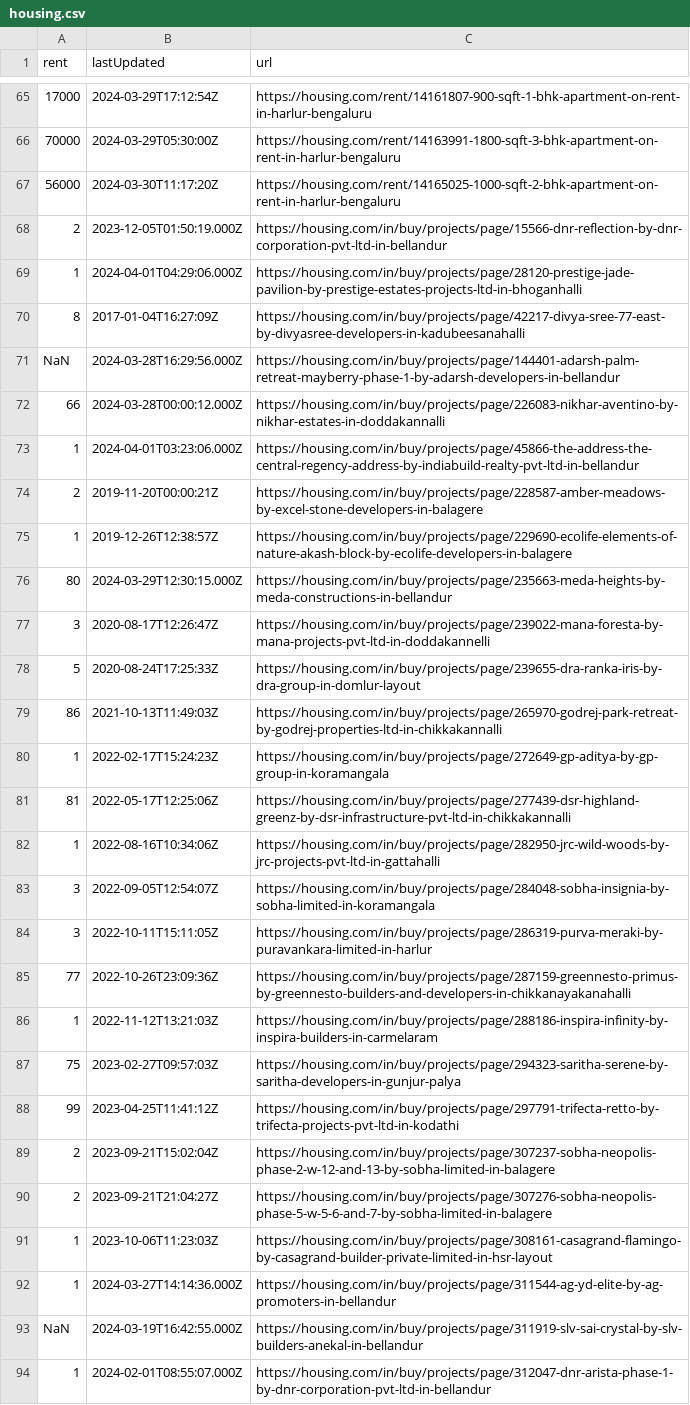
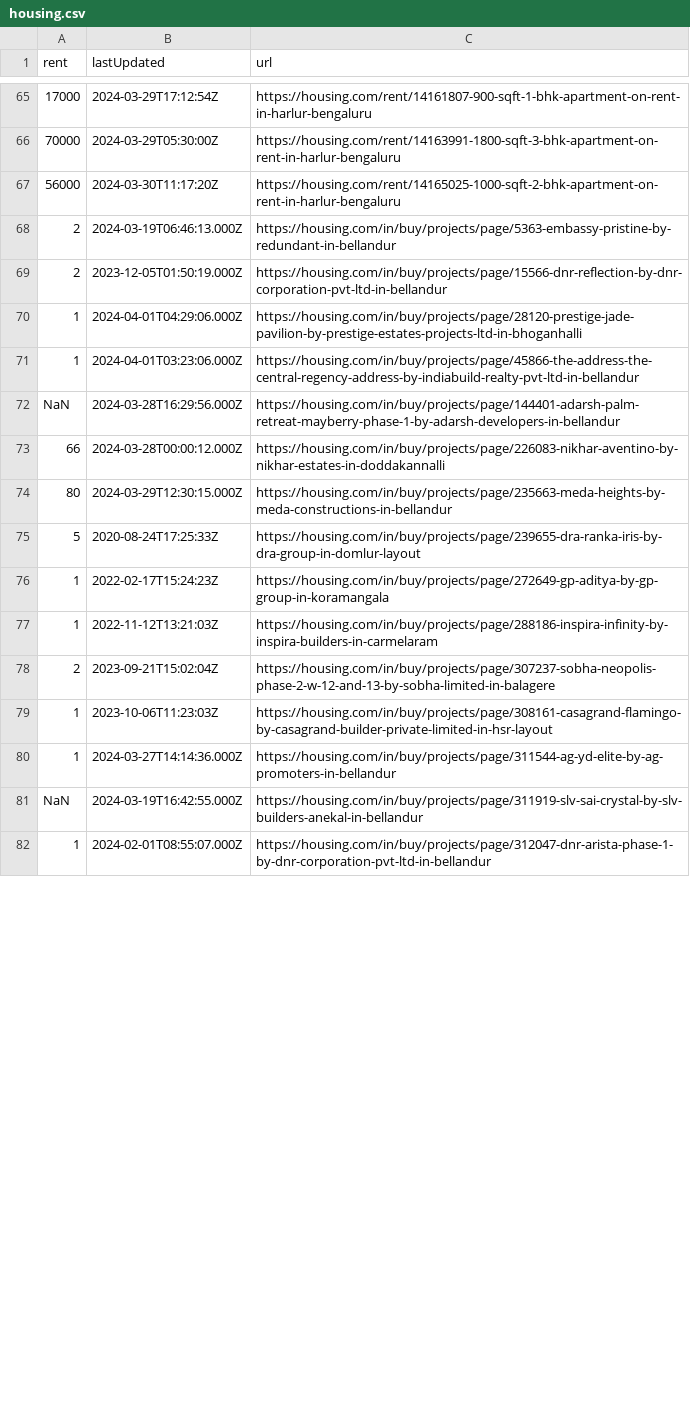
Before and after one commit to KShivendu/blr-societies, a CSV file: data/housing.csv, drawn as a sheet; only a part is shown, gaps mark what is left out; the diff covers the shown part only.

```diff
--- a/data/housing.csv
+++ b/data/housing.csv
@@ -67,25 +67,13 @@ rent, lastUpdated, url
 "56000","2024-03-30T11:17:20Z","https://housing.com/rent/14165025-1000-sqft-2-bhk-apartment-on-rent-in-harlur-bengaluru"
+"2","2024-03-19T06:46:13.000Z","https://housing.com/in/buy/projects/page/5363-embassy-pristine-by-redundant-in-bellandur"
 "2","2023-12-05T01:50:19.000Z","https://housing.com/in/buy/projects/page/15566-dnr-reflection-by-dnr-corporation-pvt-ltd-in-bellandur"
 "1","2024-04-01T04:29:06.000Z","https://housing.com/in/buy/projects/page/28120-prestige-jade-pavilion-by-prestige-estates-projects-ltd-in-bhoganhalli"
-"8","2017-01-04T16:27:09Z","https://housing.com/in/buy/projects/page/42217-divya-sree-77-east-by-divyasree-developers-in-kadubeesanahalli"
+"1","2024-04-01T03:23:06.000Z","https://housing.com/in/buy/projects/page/45866-the-address-the-central-regency-address-by-indiabuild-realty-pvt-ltd-in-bellandur"
 "NaN","2024-03-28T16:29:56.000Z","https://housing.com/in/buy/projects/page/144401-adarsh-palm-retreat-mayberry-phase-1-by-adarsh-developers-in-bellandur"
 "66","2024-03-28T00:00:12.000Z","https://housing.com/in/buy/projects/page/226083-nikhar-aventino-by-nikhar-estates-in-doddakannalli"
-"1","2024-04-01T03:23:06.000Z","https://housing.com/in/buy/projects/page/45866-the-address-the-central-regency-address-by-indiabuild-realty-pvt-ltd-in-bellandur"
-"2","2019-11-20T00:00:21Z","https://housing.com/in/buy/projects/page/228587-amber-meadows-by-excel-stone-developers-in-balagere"
-"1","2019-12-26T12:38:57Z","https://housing.com/in/buy/projects/page/229690-ecolife-elements-of-nature-akash-block-by-ecolife-developers-in-balagere"
 "80","2024-03-29T12:30:15.000Z","https://housing.com/in/buy/projects/page/235663-meda-heights-by-meda-constructions-in-bellandur"
-"3","2020-08-17T12:26:47Z","https://housing.com/in/buy/projects/page/239022-mana-foresta-by-mana-projects-pvt-ltd-in-doddakannelli"
 "5","2020-08-24T17:25:33Z","https://housing.com/in/buy/projects/page/239655-dra-ranka-iris-by-dra-group-in-domlur-layout"
-"86","2021-10-13T11:49:03Z","https://housing.com/in/buy/projects/page/265970-godrej-park-retreat-by-godrej-properties-ltd-in-chikkakannalli"
 "1","2022-02-17T15:24:23Z","https://housing.com/in/buy/projects/page/272649-gp-aditya-by-gp-group-in-koramangala"
-"81","2022-05-17T12:25:06Z","https://housing.com/in/buy/projects/page/277439-dsr-highland-greenz-by-dsr-infrastructure-pvt-ltd-in-chikkakannalli"
-"1","2022-08-16T10:34:06Z","https://housing.com/in/buy/projects/page/282950-jrc-wild-woods-by-jrc-projects-pvt-ltd-in-gattahalli"
-"3","2022-09-05T12:54:07Z","https://housing.com/in/buy/projects/page/284048-sobha-insignia-by-sobha-limited-in-koramangala"
-"3","2022-10-11T15:11:05Z","https://housing.com/in/buy/projects/page/286319-purva-meraki-by-puravankara-limited-in-harlur"
-"77","2022-10-26T23:09:36Z","https://housing.com/in/buy/projects/page/287159-greennesto-primus-by-greennesto-builders-and-developers-in-chikkanayakanahalli"
 "1","2022-11-12T13:21:03Z","https://housing.com/in/buy/projects/page/288186-inspira-infinity-by-inspira-builders-in-carmelaram"
-"75","2023-02-27T09:57:03Z","https://housing.com/in/buy/projects/page/294323-saritha-serene-by-saritha-developers-in-gunjur-palya"
-"99","2023-04-25T11:41:12Z","https://housing.com/in/buy/projects/page/297791-trifecta-retto-by-trifecta-projects-pvt-ltd-in-kodathi"
 "2","2023-09-21T15:02:04Z","https://housing.com/in/buy/projects/page/307237-sobha-neopolis-phase-2-w-12-and-13-by-sobha-limited-in-balagere"
-"2","2023-09-21T21:04:27Z","https://housing.com/in/buy/projects/page/307276-sobha-neopolis-phase-5-w-5-6-and-7-by-sobha-limited-in-balagere"
 "1","2023-10-06T11:23:03Z","https://housing.com/in/buy/projects/page/308161-casagrand-flamingo-by-casagrand-builder-private-limited-in-hsr-layout"
```
Also changed, not shown: 9 added rows, 6 removed rows, 2 moved rows and 2 edited cells elsewhere in this file.
